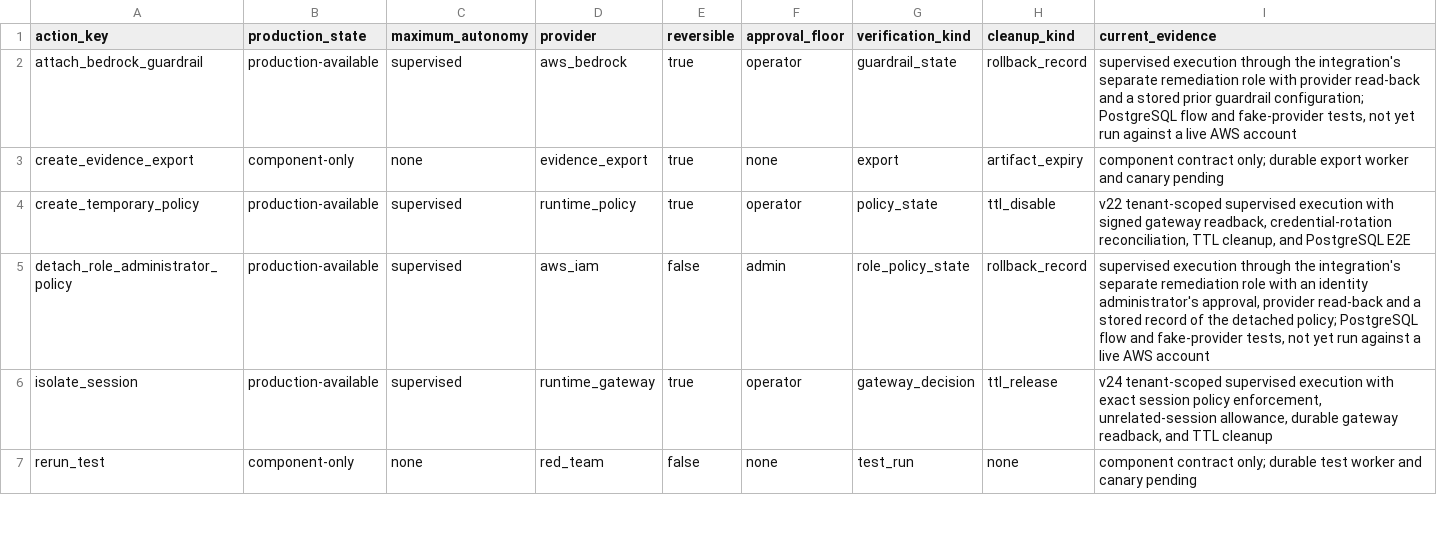
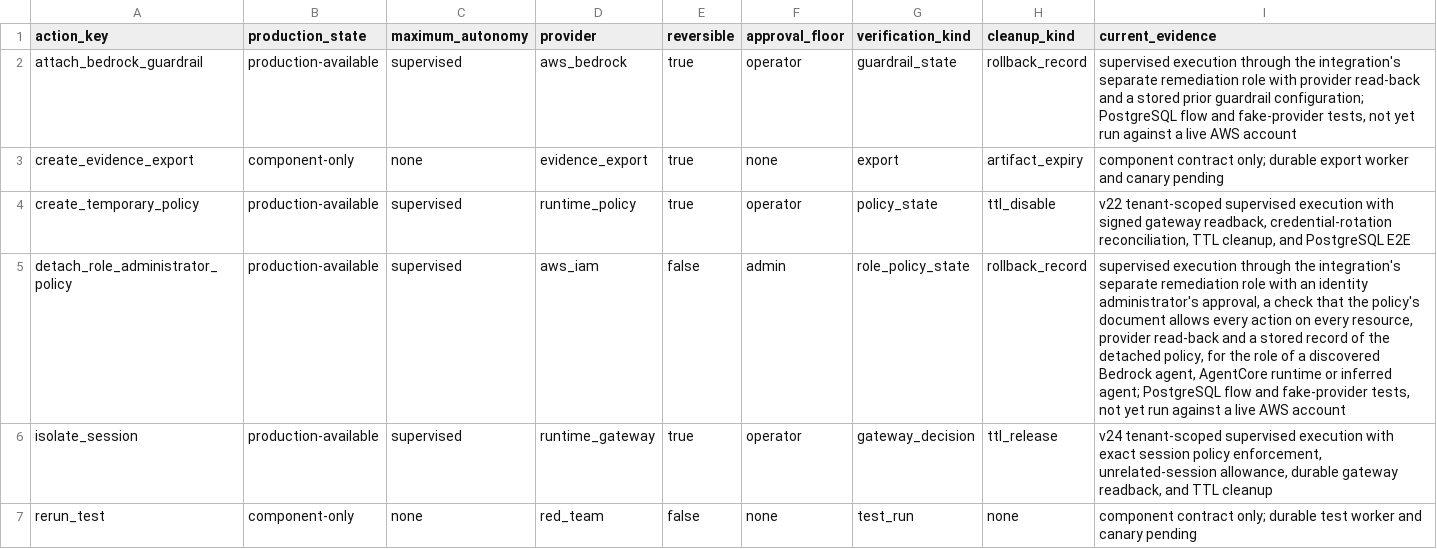
Before and after one commit to crossbizz/zasp-sec, a TSV file: docs/product/security-agent-action-readiness.tsv, drawn as a sheet; only a part is shown.

```diff
--- a/docs/product/security-agent-action-readiness.tsv
+++ b/docs/product/security-agent-action-readiness.tsv
@@ -4,3 +4,3 @@ create_evidence_export	component-only	none	evidence_export	true	none	export	arti
 create_temporary_policy	production-available	supervised	runtime_policy	true	operator	policy_state	ttl_disable	v22 tenant-scoped supervised execution with signed gateway readback, credential-rotation reconciliation, TTL cleanup, and PostgreSQL E2E
-detach_role_administrator_policy	production-available	supervised	aws_iam	false	admin	role_policy_state	rollback_record	supervised execution through the integration's separate remediation role with an identity administrator's approval, provider read-back and a stored record of the detached policy; PostgreSQL flow and fake-provider tests, not yet run against a live AWS account
+detach_role_administrator_policy	production-available	supervised	aws_iam	false	admin	role_policy_state	rollback_record	supervised execution through the integration's separate remediation role with an identity administrator's approval, a check that the policy's document allows every action on every resource, provider read-back and a stored record of the detached policy, for the role of a discovered Bedrock agent, AgentCore runtime or inferred agent; PostgreSQL flow and fake-provider tests, not yet run against a live AWS account
 isolate_session	production-available	supervised	runtime_gateway	true	operator	gateway_decision	ttl_release	v24 tenant-scoped supervised execution with exact session policy enforcement, unrelated-session allowance, durable gateway readback, and TTL cleanup
```
Also changed, not shown: 8 other files.
